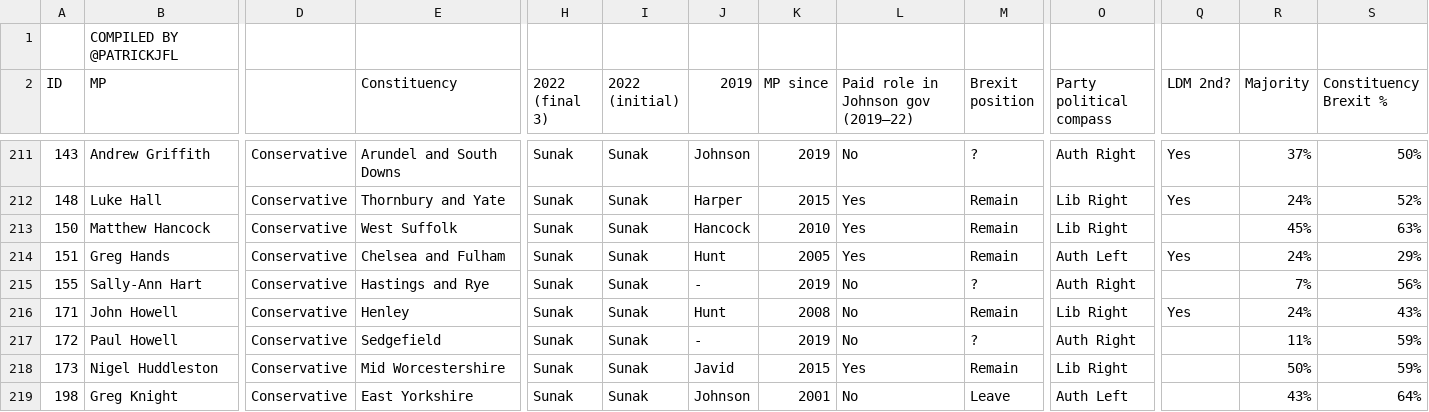
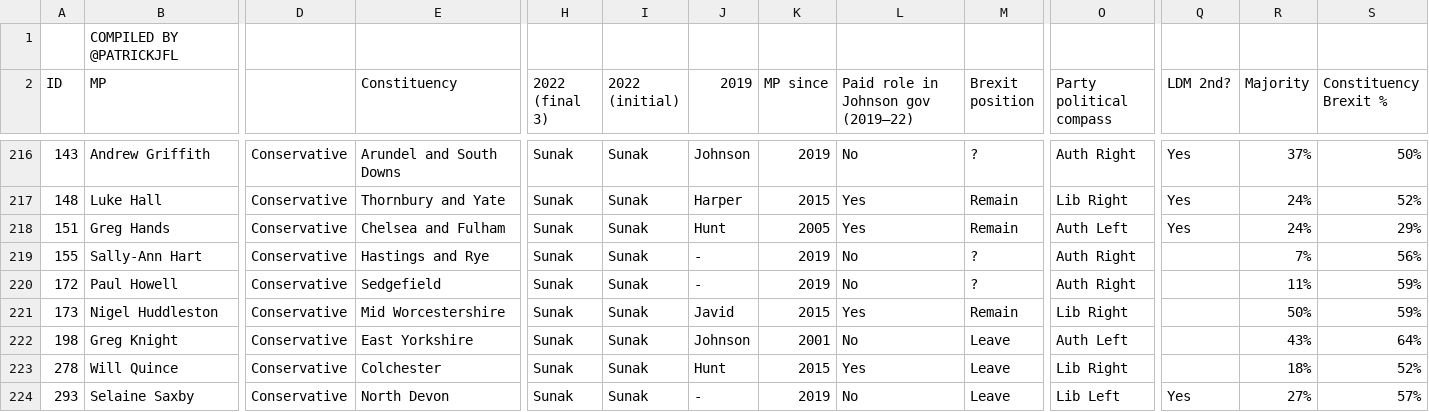
Before and after one commit to tomviner/scrape-tory-nominations, a CSV file: smarkets-endorsements.csv, drawn as a sheet; only a part is shown, gaps mark what is left out; the shorter side is filled out with more unchanged rows; removed rows and columns are numbered as before the commit, all else as after; rows hold the shown columns only; the diff covers the shown part only; the diff names each change by its address in the sheet, - before the commit and + after, or states it on an @@ line.

```diff
--- a/smarkets-endorsements.csv
+++ b/smarkets-endorsements.csv
-row 213: 150 | Matthew Hancock | Conservative | West Suffolk | Sunak | Sunak | Hancock | 2010 | Yes | Remain | Lib Right |  | 45% | 63%
-row 216: 171 | John Howell | Conservative | Henley | Sunak | Sunak | Hunt | 2008 | No | Remain | Lib Right | Yes | 24% | 43%
```
Also changed, not shown: 4 added rows, 2 removed rows and 1 moved row elsewhere in this file, noms.csv, smarkets-leaderboard.csv.
